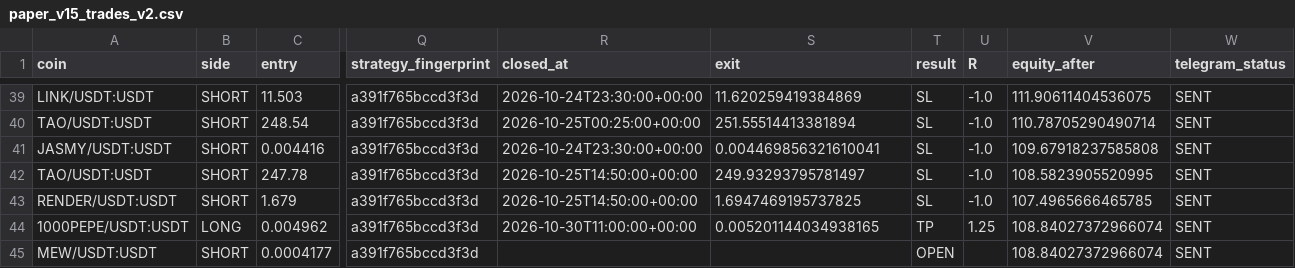
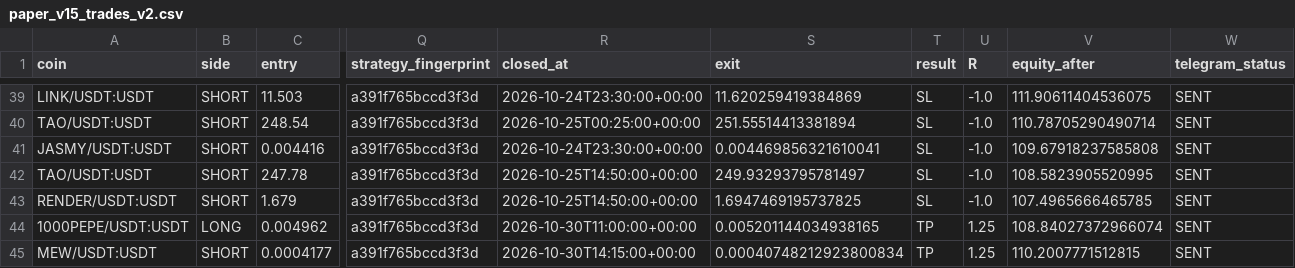
Before and after one commit to samesameagro-droid/sam-edge-v15-v8i, a CSV file: paper_v15_trades_v2.csv, drawn as a sheet; only a part is shown, gaps mark what is left out; the diff names each change by its address in the sheet, - before the commit and + after, or states it on an @@ line.

```diff
--- a/paper_v15_trades_v2.csv
+++ b/paper_v15_trades_v2.csv
-R45 (closed_at): (empty)
+R45 (closed_at): 2026-10-30T14:15:00+00:00
-S45 (exit): (empty)
+S45 (exit): 0.00040748212923800834
-T45 (result): OPEN
+T45 (result): TP
-U45 (R): (empty)
+U45 (R): 1.25
-V45 (equity_after): 108.84027372966074
+V45 (equity_after): 110.2007771512815
```
Also changed, not shown: v15_forward_test_master_journal.csv, 9 other files.
